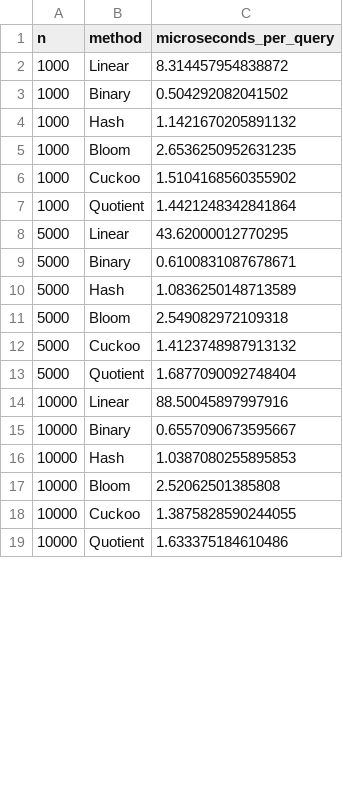
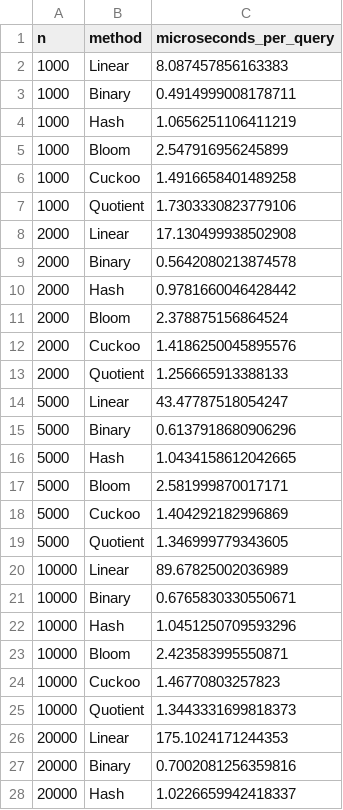
Before and after one commit to Manami108/COSC520-assignment1, a CSV file: benchmark_results.csv, drawn as a sheet; only a part is shown; the diff covers the shown part only.

```diff
--- a/benchmark_results.csv
+++ b/benchmark_results.csv
@@ -1,19 +1,28 @@
 n,method,microseconds_per_query
-1000,Linear,8.314457954838872
-1000,Binary,0.504292082041502
-1000,Hash,1.1421670205891132
-1000,Bloom,2.6536250952631235
-1000,Cuckoo,1.5104168560355902
-1000,Quotient,1.4421248342841864
-5000,Linear,43.62000012770295
-5000,Binary,0.6100831087678671
-5000,Hash,1.0836250148713589
-5000,Bloom,2.549082972109318
-5000,Cuckoo,1.4123748987913132
-5000,Quotient,1.6877090092748404
-10000,Linear,88.50045897997916
-10000,Binary,0.6557090673595667
-10000,Hash,1.0387080255895853
-10000,Bloom,2.52062501385808
-10000,Cuckoo,1.3875828590244055
-10000,Quotient,1.633375184610486
+1000,Linear,8.087457856163383
+1000,Binary,0.4914999008178711
+1000,Hash,1.0656251106411219
+1000,Bloom,2.547916956245899
+1000,Cuckoo,1.4916658401489258
+1000,Quotient,1.7303330823779106
+2000,Linear,17.130499938502908
+2000,Binary,0.5642080213874578
+2000,Hash,0.9781660046428442
+2000,Bloom,2.378875156864524
+2000,Cuckoo,1.4186250045895576
+2000,Quotient,1.256665913388133
+5000,Linear,43.47787518054247
+5000,Binary,0.6137918680906296
+5000,Hash,1.0434158612042665
+5000,Bloom,2.581999870017171
+5000,Cuckoo,1.404292182996869
+5000,Quotient,1.346999779343605
+10000,Linear,89.67825002036989
+10000,Binary,0.6765830330550671
+10000,Hash,1.0451250709593296
+10000,Bloom,2.423583995550871
+10000,Cuckoo,1.46770803257823
+10000,Quotient,1.3443331699818373
+20000,Linear,175.1024171244353
+20000,Binary,0.7002081256359816
+20000,Hash,1.0226659942418337
```
Also changed, not shown: 3 added rows and 48 edited cells elsewhere in this file, fpr_results.csv, 7 other files.
